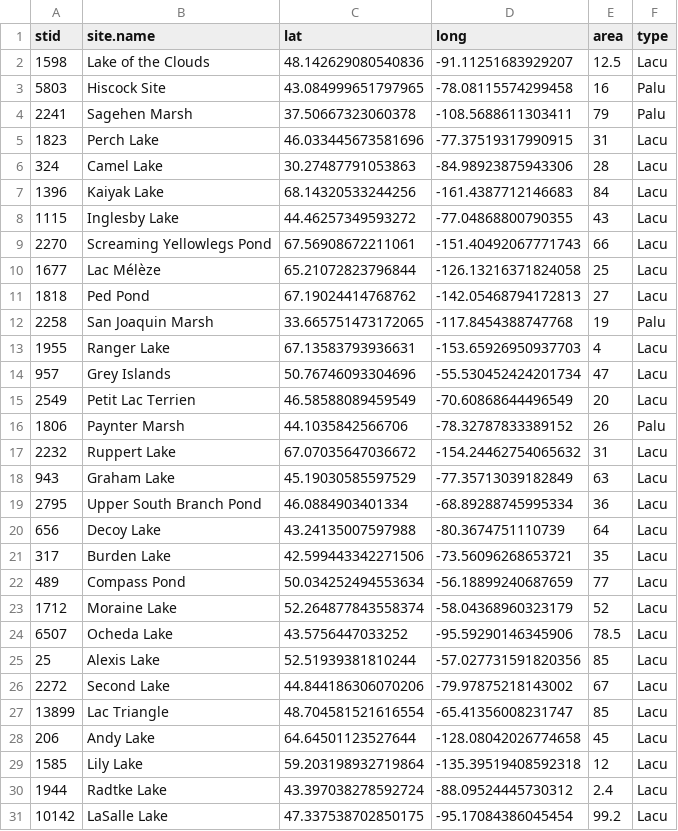
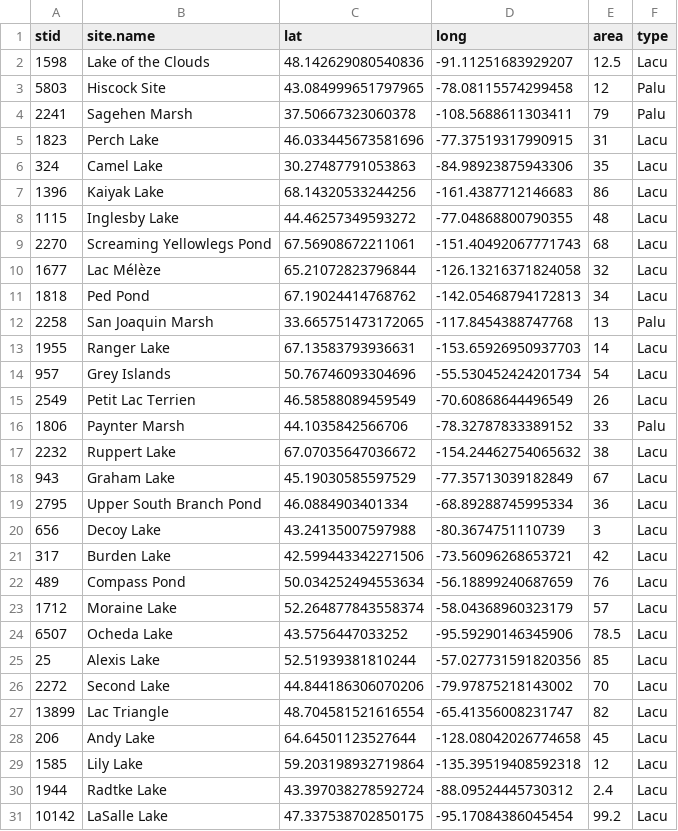
Before and after one commit to NeotomaDB/neotoma_lakes, a CSV file: data/version_1.3/area_lakes_1.3.csv (was data/version_1.1/area_lakes_1.1.csv), drawn as a sheet; only a part is shown; the diff covers the shown part only.

```diff
--- a/data/version_1.1/area_lakes_1.1.csv
+++ b/data/version_1.3/area_lakes_1.3.csv
@@ -2,27 +2,27 @@ stid,site.name,lat,long,area,type
 1598,Lake of the Clouds,48.142629080540836,-91.11251683929207,12.5,Lacu
-5803,Hiscock Site,43.084999651797965,-78.08115574299458,16,Palu
+5803,Hiscock Site,43.084999651797965,-78.08115574299458,12,Palu
 2241,Sagehen Marsh,37.50667323060378,-108.5688611303411,79,Palu
 1823,Perch Lake,46.033445673581696,-77.37519317990915,31,Lacu
-324,Camel Lake,30.27487791053863,-84.98923875943306,28,Lacu
-1396,Kaiyak Lake,68.14320533244256,-161.4387712146683,84,Lacu
-1115,Inglesby Lake,44.46257349593272,-77.04868800790355,43,Lacu
-2270,Screaming Yellowlegs Pond,67.56908672211061,-151.40492067771743,66,Lacu
-1677,Lac Mélèze,65.21072823796844,-126.13216371824058,25,Lacu
-1818,Ped Pond,67.19024414768762,-142.05468794172813,27,Lacu
-2258,San Joaquin Marsh,33.665751473172065,-117.8454388747768,19,Palu
-1955,Ranger Lake,67.13583793936631,-153.65926950937703,4,Lacu
-957,Grey Islands,50.76746093304696,-55.530452424201734,47,Lacu
-2549,Petit Lac Terrien,46.58588089459549,-70.60868644496549,20,Lacu
-1806,Paynter Marsh,44.1035842566706,-78.32787833389152,26,Palu
-2232,Ruppert Lake,67.07035647036672,-154.24462754065632,31,Lacu
-943,Graham Lake,45.19030585597529,-77.35713039182849,63,Lacu
+324,Camel Lake,30.27487791053863,-84.98923875943306,35,Lacu
+1396,Kaiyak Lake,68.14320533244256,-161.4387712146683,86,Lacu
+1115,Inglesby Lake,44.46257349593272,-77.04868800790355,48,Lacu
+2270,Screaming Yellowlegs Pond,67.56908672211061,-151.40492067771743,68,Lacu
+1677,Lac Mélèze,65.21072823796844,-126.13216371824058,32,Lacu
+1818,Ped Pond,67.19024414768762,-142.05468794172813,34,Lacu
+2258,San Joaquin Marsh,33.665751473172065,-117.8454388747768,13,Palu
+1955,Ranger Lake,67.13583793936631,-153.65926950937703,14,Lacu
+957,Grey Islands,50.76746093304696,-55.530452424201734,54,Lacu
+2549,Petit Lac Terrien,46.58588089459549,-70.60868644496549,26,Lacu
+1806,Paynter Marsh,44.1035842566706,-78.32787833389152,33,Palu
+2232,Ruppert Lake,67.07035647036672,-154.24462754065632,38,Lacu
+943,Graham Lake,45.19030585597529,-77.35713039182849,67,Lacu
 2795,Upper South Branch Pond,46.0884903401334,-68.89288745995334,36,Lacu
-656,Decoy Lake,43.24135007597988,-80.3674751110739,64,Lacu
-317,Burden Lake,42.599443342271506,-73.56096268653721,35,Lacu
-489,Compass Pond,50.034252494553634,-56.18899240687659,77,Lacu
-1712,Moraine Lake,52.264877843558374,-58.04368960323179,52,Lacu
+656,Decoy Lake,43.24135007597988,-80.3674751110739,3,Lacu
+317,Burden Lake,42.599443342271506,-73.56096268653721,42,Lacu
+489,Compass Pond,50.034252494553634,-56.18899240687659,76,Lacu
+1712,Moraine Lake,52.264877843558374,-58.04368960323179,57,Lacu
 6507,Ocheda Lake,43.5756447033252,-95.59290146345906,78.5,Lacu
 25,Alexis Lake,52.51939381810244,-57.027731591820356,85,Lacu
-2272,Second Lake,44.844186306070206,-79.97875218143002,67,Lacu
-13899,Lac Triangle,48.704581521616554,-65.41356008231747,85,Lacu
+2272,Second Lake,44.844186306070206,-79.97875218143002,70,Lacu
+13899,Lac Triangle,48.704581521616554,-65.41356008231747,82,Lacu
 206,Andy Lake,64.64501123527644,-128.08042026774658,45,Lacu
```
Also changed, not shown: 58 edited cells elsewhere in this file, 16 other files.
